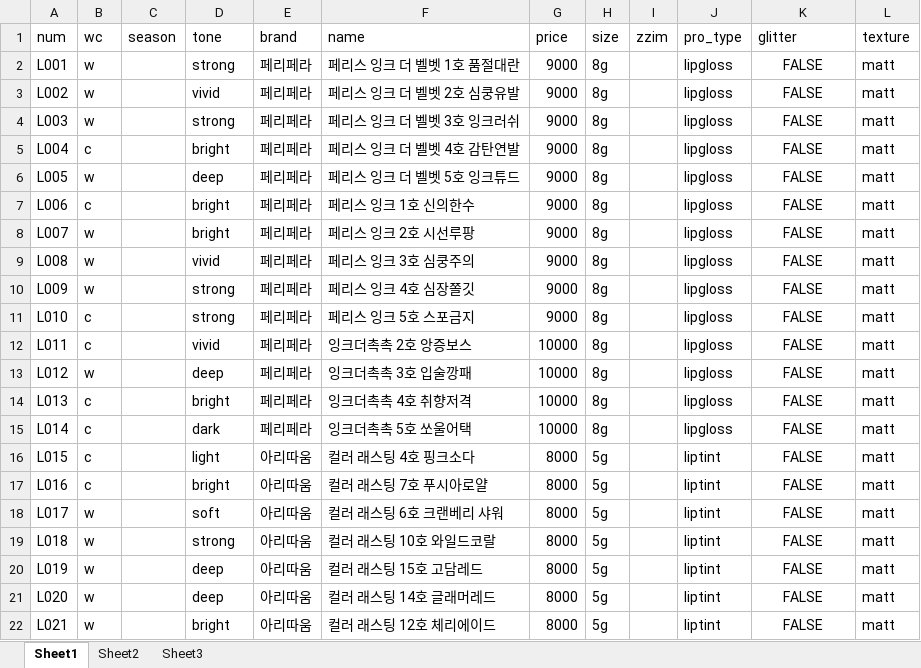
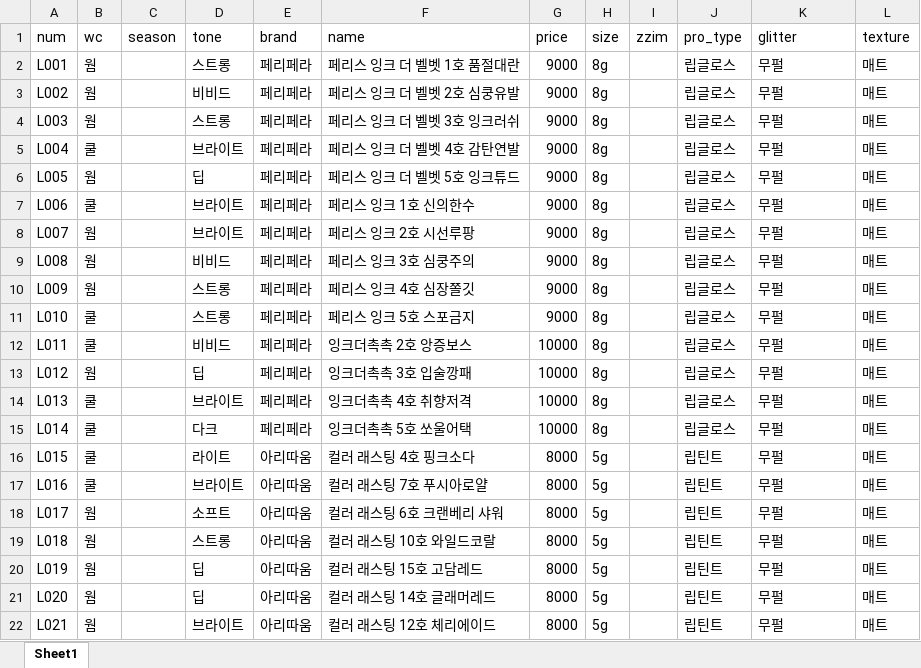
Before and after one commit to sinabross/palette, an Excel workbook: xlsx/lipdb.xlsx, sheet Sheet1, drawn as a sheet; only a part is shown; values as stored, in another font and other column widths than the file's, no borders; the diff covers the shown part only; the diff names each change by its address in the sheet, - before the commit and + after, or states it on an @@ line.

```diff
--- a/xlsx/lipdb.xlsx (sheet Sheet1)
+++ b/xlsx/lipdb.xlsx (sheet Sheet1)
-sheet tab: Sheet2
-sheet tab: Sheet3
-B2:B4 (wc): w
+B2:B4 (wc): 웜
-D2 (tone): strong
+D2 (tone): 스트롱
-J2:J15 (pro_type): lipgloss
+J2:J15 (pro_type): 립글로스
-K2:K22 (glitter): FALSE
+K2:K22 (glitter): 무펄
-K2:K22 alignment: center
+K2:K22 alignment: left
-L2:L22 (texture): matt
+L2:L22 (texture): 매트
-D3 (tone): vivid
+D3 (tone): 비비드
-D4 (tone): strong
+D4 (tone): 스트롱
-B5 (wc): c
+B5 (wc): 쿨
-D5 (tone): bright
+D5 (tone): 브라이트
-B6 (wc): w
+B6 (wc): 웜
-D6 (tone): deep
+D6 (tone): 딥
-B7 (wc): c
+B7 (wc): 쿨
-D7:D8 (tone): bright
+D7:D8 (tone): 브라이트
-B8:B10 (wc): w
+B8:B10 (wc): 웜
-D9 (tone): vivid
+D9 (tone): 비비드
-D10:D11 (tone): strong
+D10:D11 (tone): 스트롱
-B11:B12 (wc): c
+B11:B12 (wc): 쿨
-D12 (tone): vivid
+D12 (tone): 비비드
-B13 (wc): w
+B13 (wc): 웜
-D13 (tone): deep
+D13 (tone): 딥
-B14:B17 (wc): c
+B14:B17 (wc): 쿨
-D14 (tone): bright
+D14 (tone): 브라이트
-D15 (tone): dark
+D15 (tone): 다크
-D16 (tone): light
+D16 (tone): 라이트
-J16:J22 (pro_type): liptint
+J16:J22 (pro_type): 립틴트
-D17 (tone): bright
+D17 (tone): 브라이트
-B18:B22 (wc): w
+B18:B22 (wc): 웜
-D18 (tone): soft
+D18 (tone): 소프트
-D19 (tone): strong
+D19 (tone): 스트롱
-D20:D21 (tone): deep
+D20:D21 (tone): 딥
-D22 (tone): bright
+D22 (tone): 브라이트
```
Also changed, not shown: 1156 edited cells and cell formats elsewhere in this sheet, xlsx/eyedb.xlsx, 10 other files.
